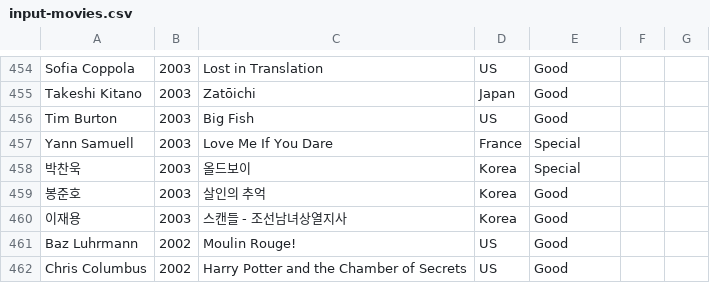
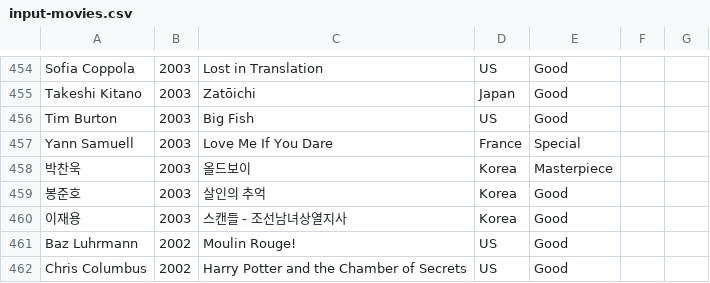
Before and after one commit to nambin/movie-data-manager, a CSV file: input-movies.csv, drawn as a sheet; only a part is shown, gaps mark what is left out; the diff covers the shown part only.

```diff
--- a/input-movies.csv
+++ b/input-movies.csv
@@ -457,3 +457,3 @@ Tim Burton,2003,Big Fish,US,Good,,
 Yann Samuell,2003,Love Me If You Dare,France,Special,,
-박찬욱,2003,올드보이,Korea,Special,,
+박찬욱,2003,올드보이,Korea,Masterpiece,,
 봉준호,2003,살인의 추억,Korea,Good,,
```
Also changed, not shown: 6 edited cells elsewhere in this file, 3 other files.
